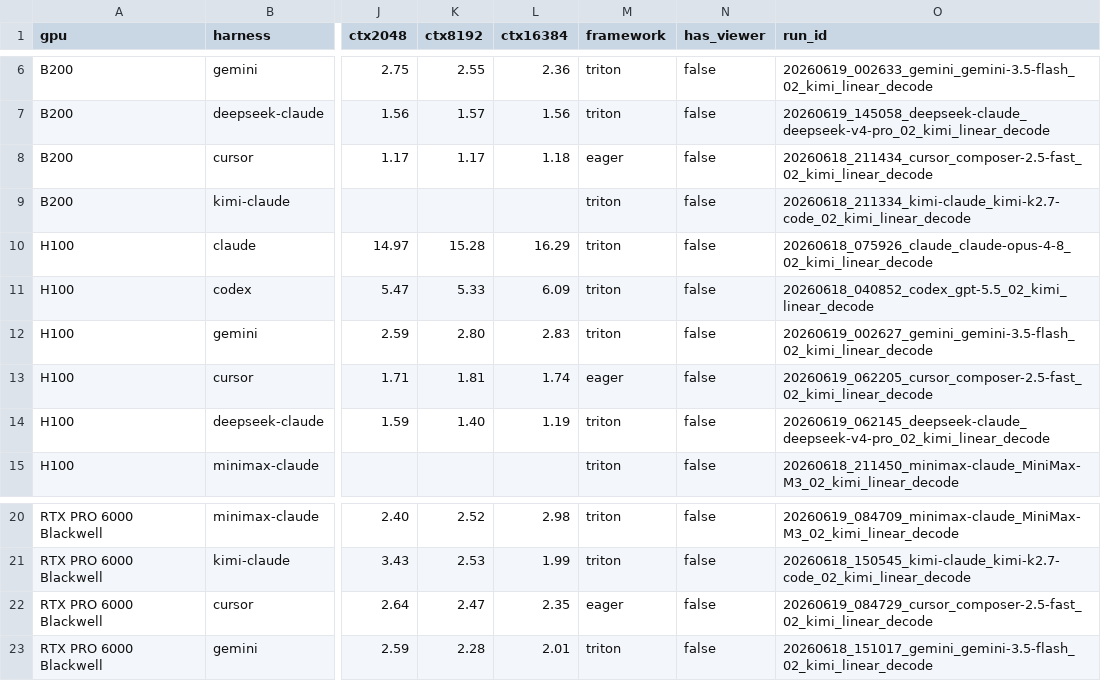
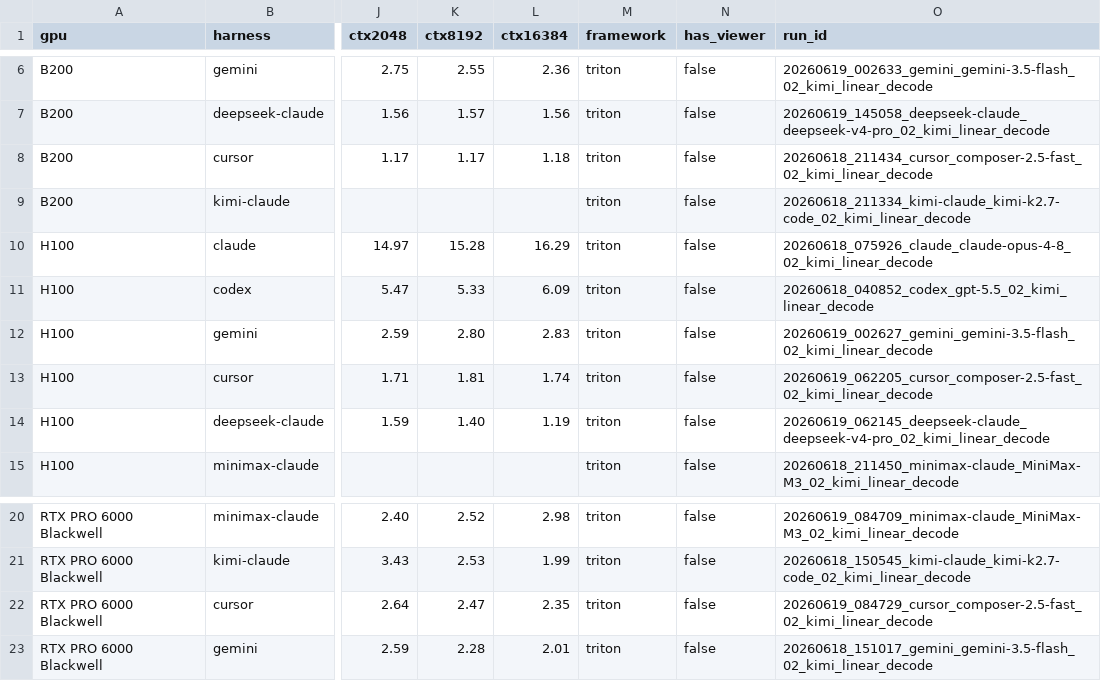
Before and after one commit to Infatoshi/kernelbench.com, a CSV file: public/data/mega/results.csv, drawn as a sheet; only a part is shown, gaps mark what is left out; the diff names each change by its address in the sheet, - before the commit and + after, or states it on an @@ line.

```diff
--- a/public/data/mega/results.csv
+++ b/public/data/mega/results.csv
-M8 (framework): eager
+M8 (framework): triton
-M13 (framework): eager
+M13 (framework): triton
-M22 (framework): eager
+M22 (framework): triton
```
Also changed, not shown: 7 other files.
